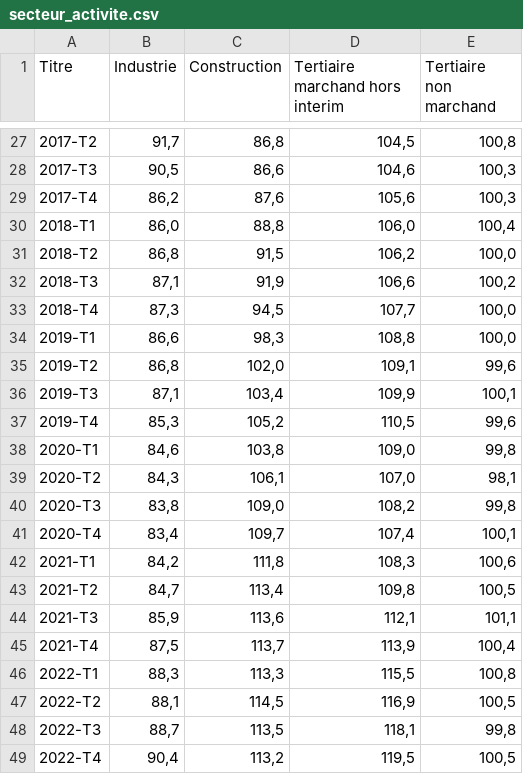
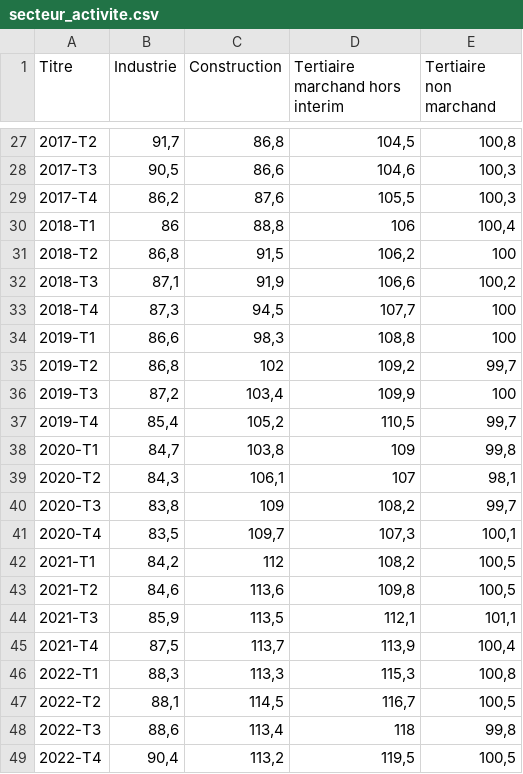
Before and after one commit to Atelier-parisien-d-urbanisme/Observatoire-economie-paris, a CSV file: 2_Evolution_de_l_emploi/2_3_Secteur_activite/secteur_activite.csv, drawn as a sheet; only a part is shown, gaps mark what is left out; the diff covers the shown part only; the diff names each change by its address in the sheet, - before the commit and + after, or states it on an @@ line.

```diff
--- a/2_Evolution_de_l_emploi/2_3_Secteur_activite/secteur_activite.csv
+++ b/2_Evolution_de_l_emploi/2_3_Secteur_activite/secteur_activite.csv
-D29 (Tertiaire marchand hors interim): 105,6
+D29 (Tertiaire marchand hors interim): 105,5
-B30 (Industrie): 86,0
+B30 (Industrie): 86
-D30 (Tertiaire marchand hors interim): 106,0
+D30 (Tertiaire marchand hors interim): 106
-E31 (Tertiaire non marchand): 100,0
+E31 (Tertiaire non marchand): 100
-E33:E34 (Tertiaire non marchand): 100,0
+E33:E34 (Tertiaire non marchand): 100
-C35 (Construction): 102,0
+C35 (Construction): 102
-D35 (Tertiaire marchand hors interim): 109,1
+D35 (Tertiaire marchand hors interim): 109,2
-E35 (Tertiaire non marchand): 99,6
+E35 (Tertiaire non marchand): 99,7
-B36 (Industrie): 87,1
+B36 (Industrie): 87,2
-E36 (Tertiaire non marchand): 100,1
+E36 (Tertiaire non marchand): 100
-B37 (Industrie): 85,3
+B37 (Industrie): 85,4
-E37 (Tertiaire non marchand): 99,6
+E37 (Tertiaire non marchand): 99,7
-B38 (Industrie): 84,6
+B38 (Industrie): 84,7
-D38 (Tertiaire marchand hors interim): 109,0
+D38 (Tertiaire marchand hors interim): 109
-D39 (Tertiaire marchand hors interim): 107,0
+D39 (Tertiaire marchand hors interim): 107
-C40 (Construction): 109,0
+C40 (Construction): 109
-E40 (Tertiaire non marchand): 99,8
+E40 (Tertiaire non marchand): 99,7
-B41 (Industrie): 83,4
+B41 (Industrie): 83,5
-D41 (Tertiaire marchand hors interim): 107,4
+D41 (Tertiaire marchand hors interim): 107,3
-C42 (Construction): 111,8
+C42 (Construction): 112
-D42 (Tertiaire marchand hors interim): 108,3
+D42 (Tertiaire marchand hors interim): 108,2
-E42 (Tertiaire non marchand): 100,6
+E42 (Tertiaire non marchand): 100,5
-B43 (Industrie): 84,7
+B43 (Industrie): 84,6
-C43 (Construction): 113,4
+C43 (Construction): 113,6
-C44 (Construction): 113,6
+C44 (Construction): 113,5
-D46 (Tertiaire marchand hors interim): 115,5
+D46 (Tertiaire marchand hors interim): 115,3
-D47 (Tertiaire marchand hors interim): 116,9
+D47 (Tertiaire marchand hors interim): 116,7
-B48 (Industrie): 88,7
+B48 (Industrie): 88,6
-C48 (Construction): 113,5
+C48 (Construction): 113,4
-D48 (Tertiaire marchand hors interim): 118,1
+D48 (Tertiaire marchand hors interim): 118
```
Also changed, not shown: 1 added row and 51 edited cells elsewhere in this file.
